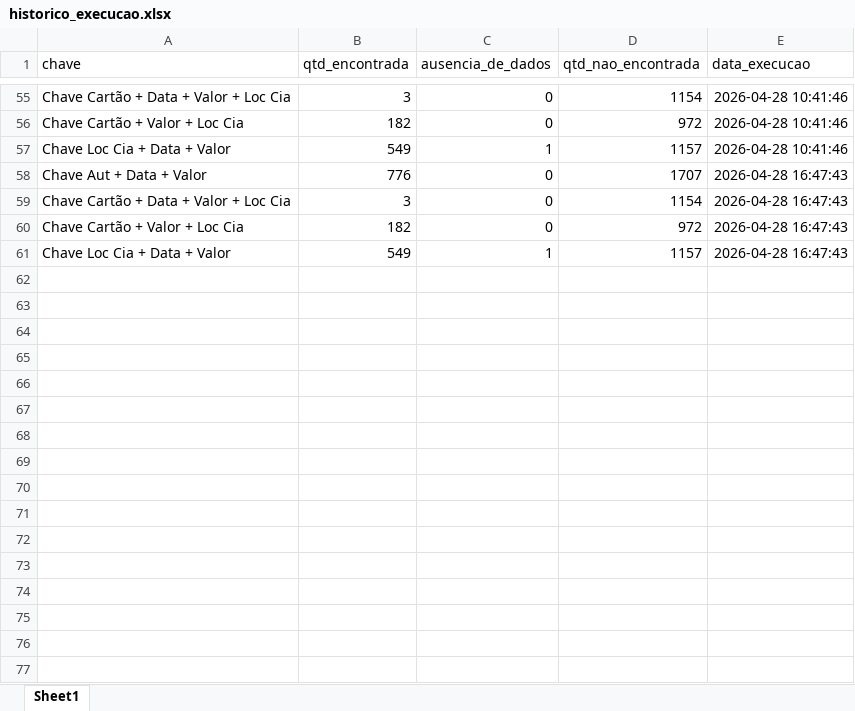
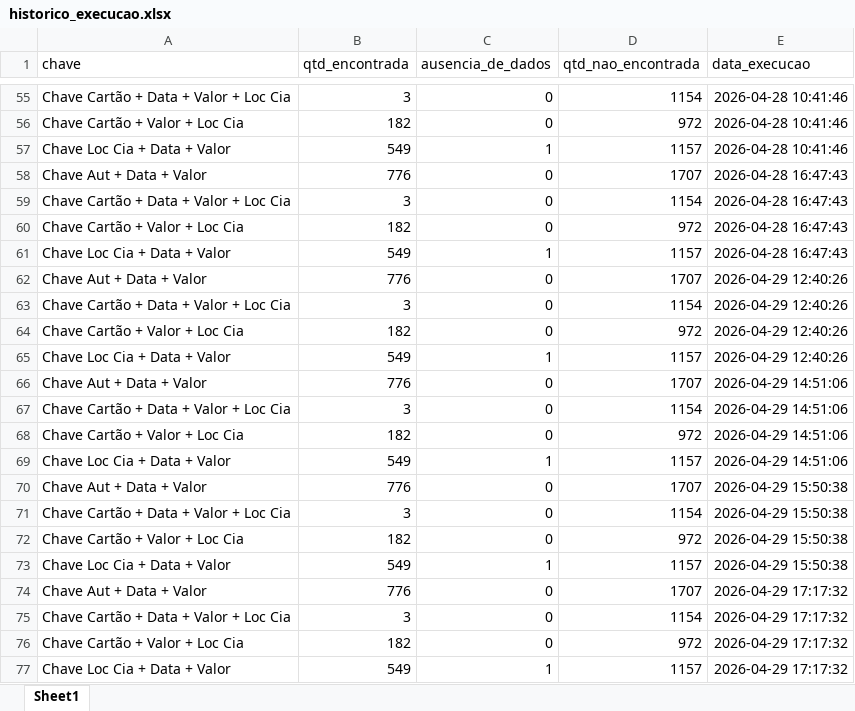
Before and after one commit to Nicolas-Cavalcante/concilia-o-financeira, an Excel workbook: logs/historico_execucao.xlsx, sheet Sheet1, drawn as a sheet; only a part is shown, gaps mark what is left out; values as stored, in another font and other column widths than the file's, no borders; the diff names each change by its address in the sheet, - before the commit and + after, or states it on an @@ line.

```diff
--- a/logs/historico_execucao.xlsx (sheet Sheet1)
+++ b/logs/historico_execucao.xlsx (sheet Sheet1)
+row 62: Chave Aut + Data + Valor | 776 | 0 | 1707 | 2026-04-29 12:40:26
+row 63: Chave Cartão + Data + Valor + Loc Cia | 3 | 0 | 1154 | 2026-04-29 12:40:26
+row 64: Chave Cartão + Valor + Loc Cia | 182 | 0 | 972 | 2026-04-29 12:40:26
+row 65: Chave Loc Cia + Data + Valor | 549 | 1 | 1157 | 2026-04-29 12:40:26
+row 66: Chave Aut + Data + Valor | 776 | 0 | 1707 | 2026-04-29 14:51:06
+row 67: Chave Cartão + Data + Valor + Loc Cia | 3 | 0 | 1154 | 2026-04-29 14:51:06
+row 68: Chave Cartão + Valor + Loc Cia | 182 | 0 | 972 | 2026-04-29 14:51:06
+row 69: Chave Loc Cia + Data + Valor | 549 | 1 | 1157 | 2026-04-29 14:51:06
+row 70: Chave Aut + Data + Valor | 776 | 0 | 1707 | 2026-04-29 15:50:38
+row 71: Chave Cartão + Data + Valor + Loc Cia | 3 | 0 | 1154 | 2026-04-29 15:50:38
+row 72: Chave Cartão + Valor + Loc Cia | 182 | 0 | 972 | 2026-04-29 15:50:38
+row 73: Chave Loc Cia + Data + Valor | 549 | 1 | 1157 | 2026-04-29 15:50:38
+row 74: Chave Aut + Data + Valor | 776 | 0 | 1707 | 2026-04-29 17:17:32
+row 75: Chave Cartão + Data + Valor + Loc Cia | 3 | 0 | 1154 | 2026-04-29 17:17:32
+row 76: Chave Cartão + Valor + Loc Cia | 182 | 0 | 972 | 2026-04-29 17:17:32
+row 77: Chave Loc Cia + Data + Valor | 549 | 1 | 1157 | 2026-04-29 17:17:32
```
Also changed, not shown: logs/historico_execucao_detalhado.xlsx, outputs/Corretos/Conciliados.xlsx, 8 other files.
